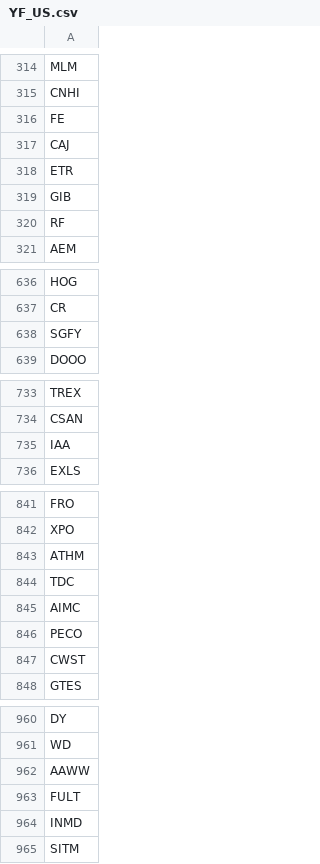
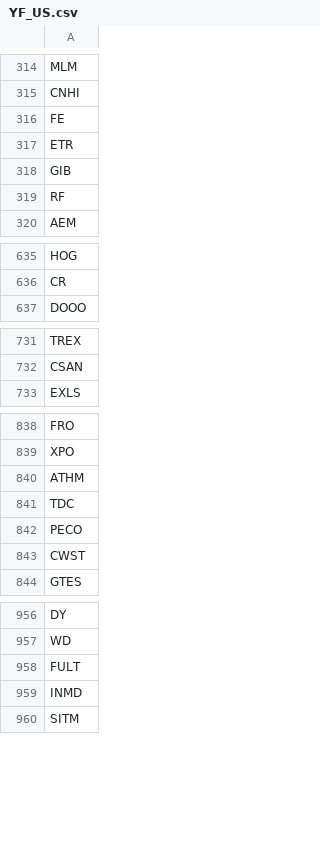
Before and after one commit to RojerChien/StockScreener, a CSV file: YF_US.csv, drawn as a sheet; only a part is shown, gaps mark what is left out; the diff names each change by its address in the sheet, - before the commit and + after, or states it on an @@ line.

```diff
--- a/YF_US.csv
+++ b/YF_US.csv
-row 317: CAJ
-row 638: SGFY
-row 735: IAA
-row 845: AIMC
-row 962: AAWW
```
Also changed, not shown: 1 other file.
